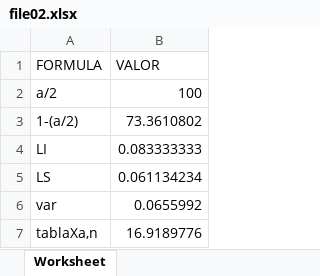
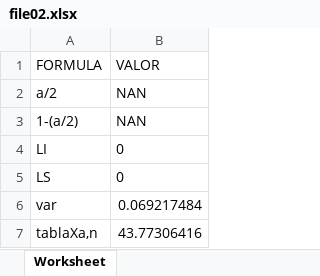
Before and after one commit to dalthonmh/generate_random, an Excel workbook: reportes/file02.xlsx, sheet Worksheet, drawn as a sheet; values as stored, in another font and other column widths than the file's, no borders; the diff names each change by its address in the sheet, - before the commit and + after, or states it on an @@ line.

Commit message:
agregando nuevas columnas a las validaciones

```diff
--- a/reportes/file02.xlsx (sheet Worksheet)
+++ b/reportes/file02.xlsx (sheet Worksheet)
-B2 (VALOR): 100
+B2 (VALOR): NAN
-B3 (VALOR): 73.3610802
+B3 (VALOR): NAN
-B4 (VALOR): 0.083333333
+B4 (VALOR): 0
-B5 (VALOR): 0.061134234
+B5 (VALOR): 0
-B6 (VALOR): 0.0655992
+B6 (VALOR): 0.069217484
-B7 (VALOR): 16.9189776
+B7 (VALOR): 43.77306416
```
Also changed, not shown: 1 other file.
